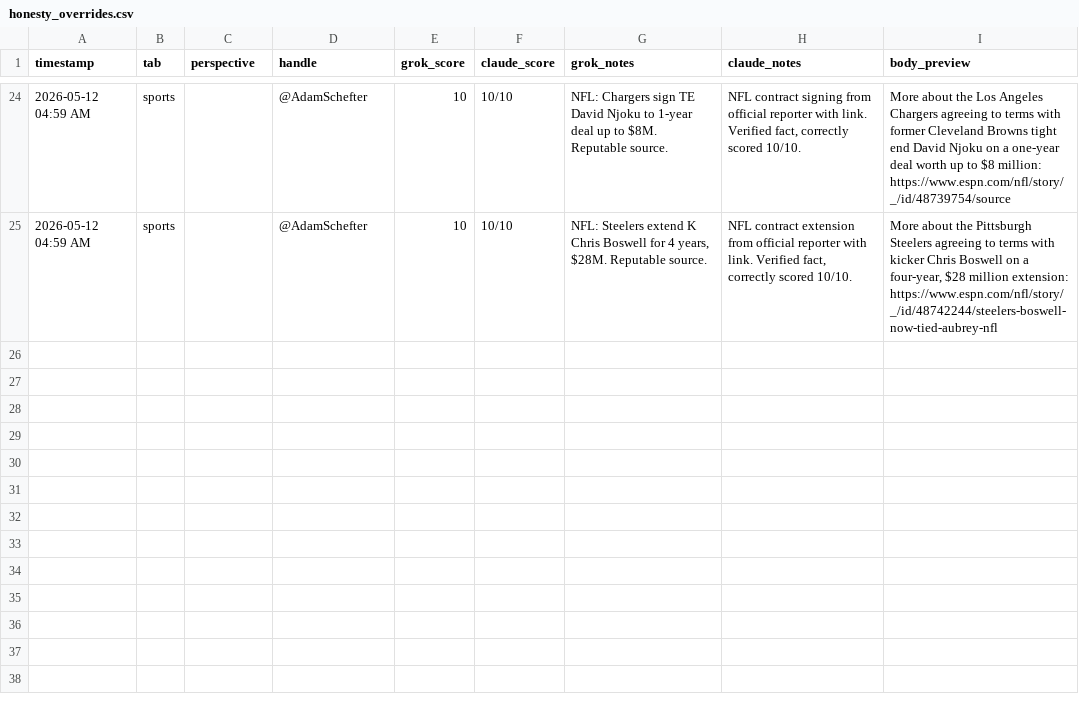
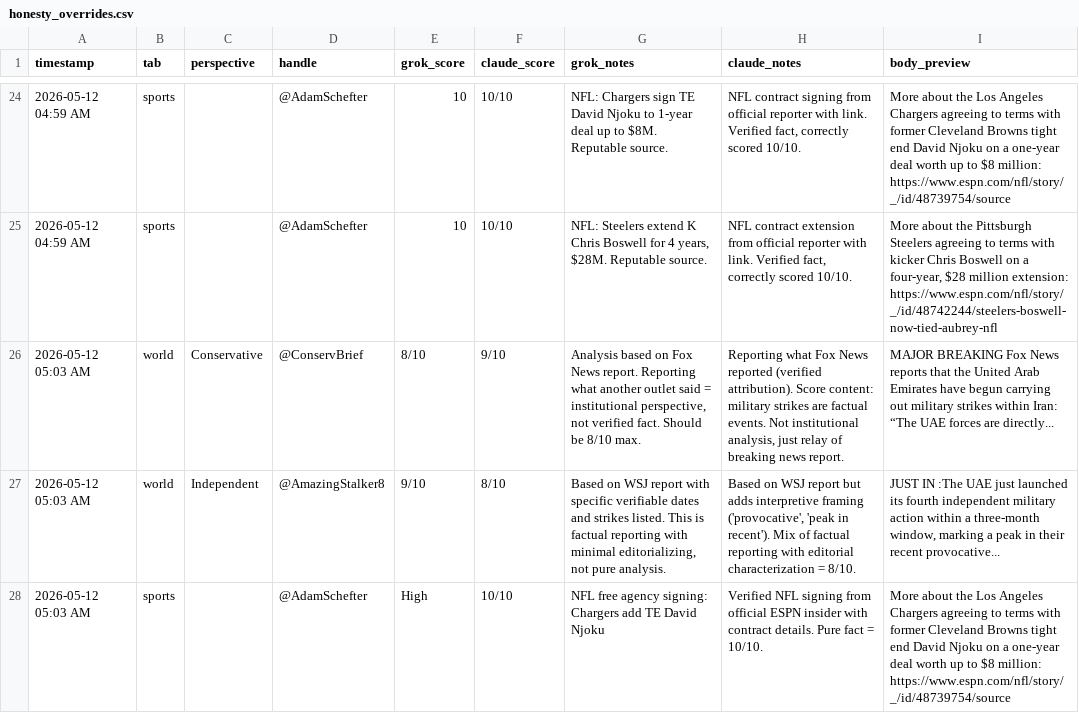
Before and after one commit to dlook5-tech/grok-news-251d9, a CSV file: honesty_overrides.csv, drawn as a sheet; only a part is shown, gaps mark what is left out.

```diff
--- a/honesty_overrides.csv
+++ b/honesty_overrides.csv
@@ -37 +37,6 @@ https://www.espn.com/nfl/story/_/id/48739754/source"
 https://www.espn.com/nfl/story/_/id/48742244/steelers-boswell-now-tied-aubrey-nfl"
+2026-05-12 05:03 AM,world,Conservative,@ConservBrief,8/10,9/10,"Analysis based on Fox News report. Reporting what another outlet said = institutional perspective, not verified fact. Should be 8/10 max.","Reporting what Fox News reported (verified attribution). Score content: military strikes are factual events. Not institutional analysis, just relay of breaking news report.",MAJOR BREAKING Fox News reports that the United Arab Emirates have begun carrying out military strikes within Iran: “The UAE forces are directly...
+2026-05-12 05:03 AM,world,Independent,@AmazingStalker8,9/10,8/10,"Based on WSJ report with specific verifiable dates and strikes listed. This is factual reporting with minimal editorializing, not pure analysis.","Based on WSJ report but adds interpretive framing ('provocative', 'peak in recent'). Mix of factual reporting with editorial characterization = 8/10.","JUST IN :The UAE just launched its fourth independent military action within a three-month window, marking a peak in their recent provocative..."
+2026-05-12 05:03 AM,sports,,@AdamSchefter,High,10/10,NFL free agency signing: Chargers add TE David Njoku,Verified NFL signing from official ESPN insider with contract details. Pure fact = 10/10.,"More about the Los Angeles Chargers agreeing to terms with former Cleveland Browns tight end David Njoku on a one-year deal worth up to $8 million:
+
+https://www.espn.com/nfl/story/_/id/48739754/source"
```
Also changed, not shown: 4 other files.
